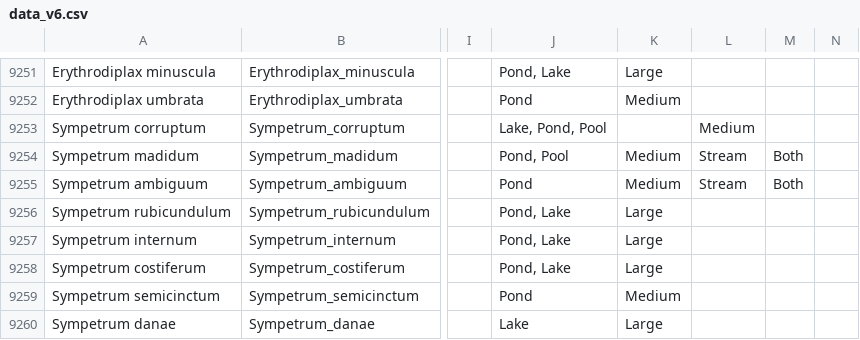
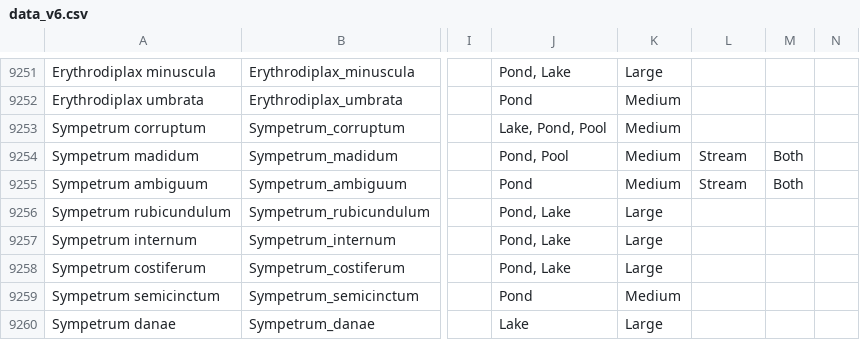
Before and after one commit to isaac-finkelstein/odonate-territoriality-phylogenetic, a CSV file: data/data_v6.csv, drawn as a sheet; only a part is shown, gaps mark what is left out; the diff names each change by its address in the sheet, - before the commit and + after, or states it on an @@ line.

Commit message:
Updated data

```diff
--- a/data/data_v6.csv
+++ b/data/data_v6.csv
-K9253: (empty)
+K9253: Medium
-L9253: Medium
+L9253: (empty)
```
